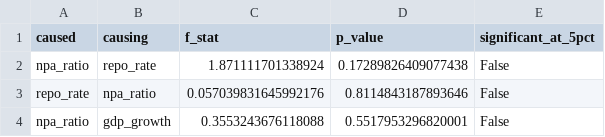
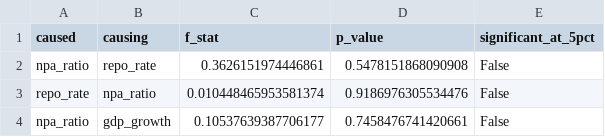
Before and after one commit to Vishnutejas-2005/DA_Project, a CSV file: outputs/granger_results.csv, drawn as a sheet.

```diff
--- a/outputs/granger_results.csv
+++ b/outputs/granger_results.csv
@@ -1,4 +1,4 @@
 caused,causing,f_stat,p_value,significant_at_5pct
-npa_ratio,repo_rate,1.871111701338924,0.17289826409077438,False
-repo_rate,npa_ratio,0.057039831645992176,0.8114843187893646,False
-npa_ratio,gdp_growth,0.3553243676118088,0.5517953296820001,False
+npa_ratio,repo_rate,0.3626151974446861,0.5478151868090908,False
+repo_rate,npa_ratio,0.010448465953581374,0.9186976305534476,False
+npa_ratio,gdp_growth,0.10537639387706177,0.7458476741420661,False
```
Also changed, not shown: outputs/adf_results.csv, outputs/cleaned_quarterly.csv, 14 other files.
